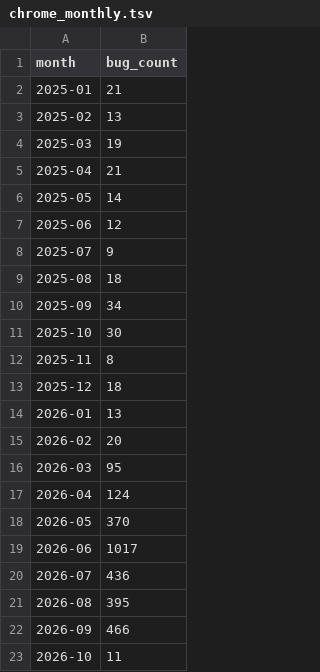
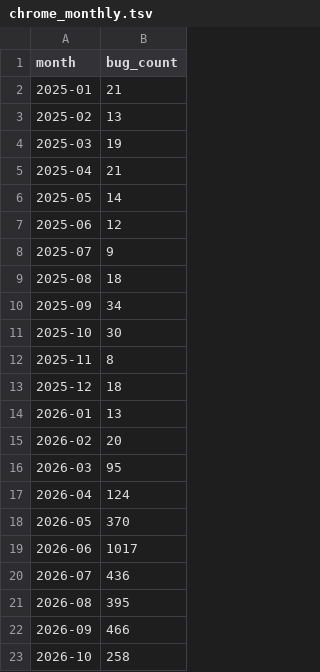
Before and after one commit to avanpub/security-bug-fix-tracker, a TSV file: data/chrome_monthly.tsv, drawn as a sheet.

```diff
--- a/data/chrome_monthly.tsv
+++ b/data/chrome_monthly.tsv
@@ -22,2 +22,2 @@ month	bug_count
 2026-09	466
-2026-10	11
+2026-10	258
```
Also changed, not shown: data/ghsa_counts.tsv, data/keycloak_ghsa_counts.tsv, 18 other files.
